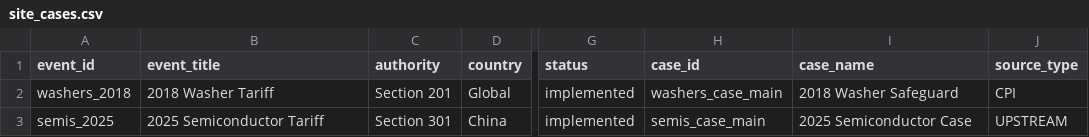
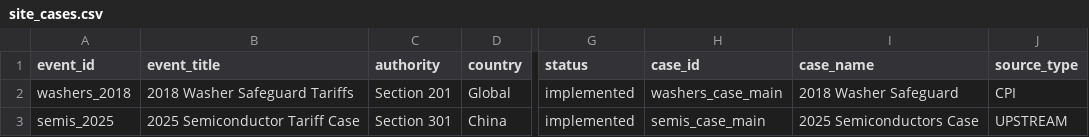
Before and after one commit to haydenstoltz/tariff-tracker, a CSV file: data/metadata/site_cases.csv, drawn as a sheet; only a part is shown, gaps mark what is left out; the diff names each change by its address in the sheet, - before the commit and + after, or states it on an @@ line.

Commit message:
Fix site case metadata schema for deploy

```diff
--- a/data/metadata/site_cases.csv
+++ b/data/metadata/site_cases.csv
-B2 (event_title): 2018 Washer Tariff
+B2 (event_title): 2018 Washer Safeguard Tariffs
-B3 (event_title): 2025 Semiconductor Tariff
+B3 (event_title): 2025 Semiconductor Tariff Case
-I3 (case_name): 2025 Semiconductor Case
+I3 (case_name): 2025 Semiconductors Case
```
